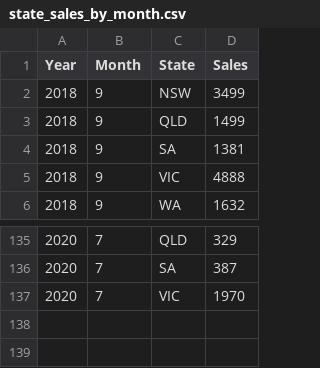
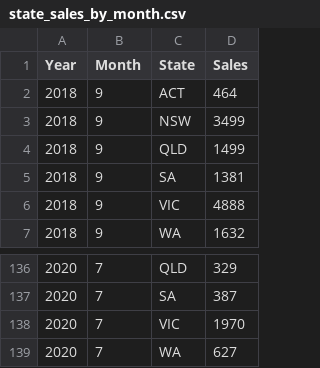
Before and after one commit to Supasyl/Data-Analytics-Project-1, a CSV file: Project 1.3 Notebooks/output/state_sales_by_month.csv, drawn as a sheet; only a part is shown, gaps mark what is left out.

```diff
--- a/Project 1.3 Notebooks/output/state_sales_by_month.csv
+++ b/Project 1.3 Notebooks/output/state_sales_by_month.csv
@@ -1,2 +1,3 @@
 Year,Month,State,Sales
+2018,9,ACT,464
 2018,9,NSW,3499
@@ -137 +138,2 @@ Year,Month,State,Sales
 2020,7,VIC,1970
+2020,7,WA,627
```
Also changed, not shown: Project 1.3 Notebooks/output/state_sales_by_quarter.csv, 1 other file.
